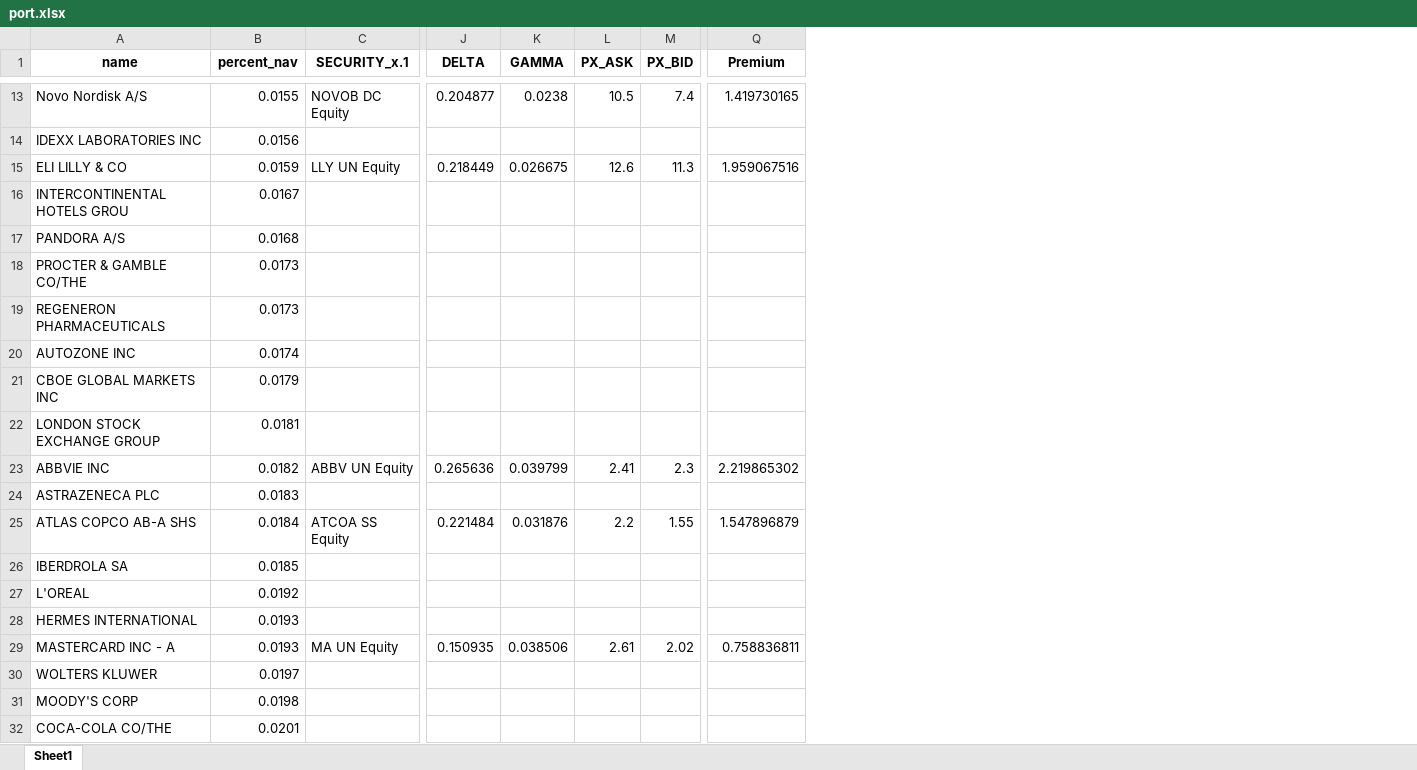
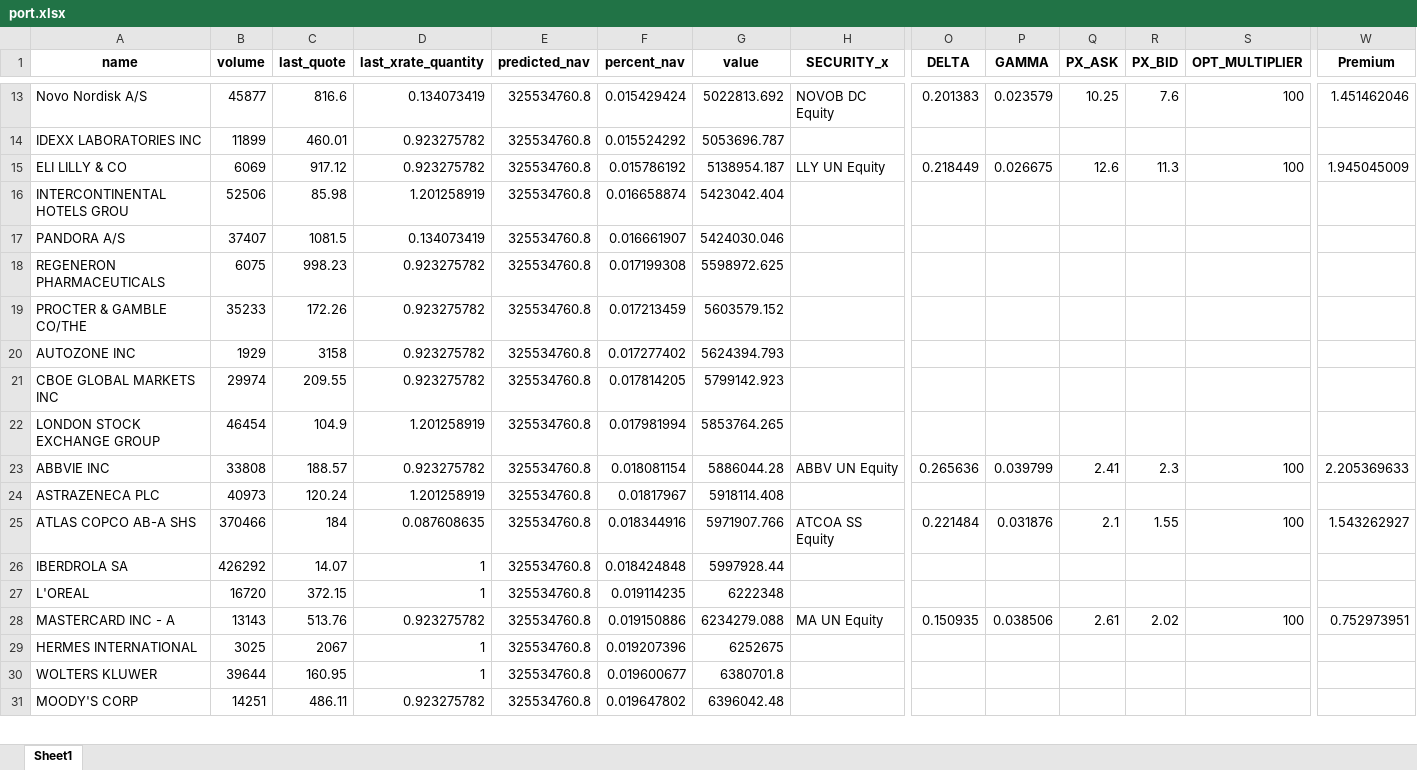
Before and after one commit to ssymhoven/omon, an Excel workbook: port.xlsx, sheet Sheet1, drawn as a sheet; only a part is shown, gaps mark what is left out; values as stored, in another font and other column widths than the file's, no borders; removed rows and columns are numbered as before the commit, all else as after; rows hold the shown columns only; the diff covers the shown part only; the diff names each change by its address in the sheet, - before the commit and + after, or states it on an @@ line.

```diff
--- a/port.xlsx (sheet Sheet1)
+++ b/port.xlsx (sheet Sheet1)
+column B (volume), rows 13-18: 45877 | 11899 | 6069 | 52506 | 37407 | 6075; rows 20-28: 1929 | 29974 | 46454 | 33808 | 40973 | 370466 | 426292 | 16720 | 13143; rows 30-31: 39644 | 14251
+column C (last_quote), rows 13-18: 816.6 | 460.01 | 917.12 | 85.98 | 1081.5 | 998.23; rows 20-28: 3158 | 209.55 | 104.9 | 188.57 | 120.24 | 184 | 14.07 | 372.15 | 513.76; rows 30-31: 160.95 | 486.11
+column D (last_xrate_quantity), rows 13-18: 0.134073419 | 0.923275782 | 0.923275782 | 1.201258919 | 0.134073419 | 0.923275782; rows 20-28: 0.923275782 | 0.923275782 | 1.201258919 | 0.923275782 | 1.201258919 | 0.087608635 | 1 | 1 | 0.923275782; rows 30-31: 1 | 0.923275782
+column E (predicted_nav), rows 13-18: all 325534760.8; rows 20-28: all 325534760.8; rows 30-31: 325534760.8 | 325534760.8
+column G (value), rows 13-18: 5022813.692 | 5053696.787 | 5138954.187 | 5423042.404 | 5424030.046 | 5598972.625; rows 20-28: 5624394.793 | 5799142.923 | 5853764.265 | 5886044.28 | 5918114.408 | 5971907.766 | 5997928.44 | 6222348 | 6234279.088; rows 30-31: 6380701.8 | 6396042.48
+column S (OPT_MULTIPLIER), rows 13-15: 100 |  | 100; rows 23-28: 100 |  | 100 |  |  | 100
-H1: SECURITY_x.1
+H1: SECURITY_x
-F13 (percent_nav): 0.0155
+F13 (percent_nav): 0.015429424
-O13 (DELTA): 0.204877
+O13 (DELTA): 0.201383
-P13 (GAMMA): 0.0238
+P13 (GAMMA): 0.023579
-Q13 (PX_ASK): 10.5
+Q13 (PX_ASK): 10.25
-R13 (PX_BID): 7.4
+R13 (PX_BID): 7.6
-W13 (Premium): 1.419730165
+W13 (Premium): 1.451462046
-F14 (percent_nav): 0.0156
+F14 (percent_nav): 0.015524292
-F15 (percent_nav): 0.0159
+F15 (percent_nav): 0.015786192
-W15 (Premium): 1.959067516
+W15 (Premium): 1.945045009
-F16 (percent_nav): 0.0167
+F16 (percent_nav): 0.016658874
-F17 (percent_nav): 0.0168
+F17 (percent_nav): 0.016661907
-row 18: PROCTER & GAMBLE CO/THE | 0.0173
-F18 (percent_nav): 0.0173
+F18 (percent_nav): 0.017199308
+row 19: PROCTER & GAMBLE CO/THE | 35233 | 172.26 | 0.923275782 | 325534760.8 | 0.017213459 | 5603579.152
-F20 (percent_nav): 0.0174
+F20 (percent_nav): 0.017277402
-F21 (percent_nav): 0.0179
+F21 (percent_nav): 0.017814205
-F22 (percent_nav): 0.0181
+F22 (percent_nav): 0.017981994
-F23 (percent_nav): 0.0182
+F23 (percent_nav): 0.018081154
-W23 (Premium): 2.219865302
+W23 (Premium): 2.205369633
-F24 (percent_nav): 0.0183
+F24 (percent_nav): 0.01817967
-F25 (percent_nav): 0.0184
+F25 (percent_nav): 0.018344916
-Q25 (PX_ASK): 2.2
+Q25 (PX_ASK): 2.1
-W25 (Premium): 1.547896879
+W25 (Premium): 1.543262927
-F26 (percent_nav): 0.0185
+F26 (percent_nav): 0.018424848
-F27 (percent_nav): 0.0192
+F27 (percent_nav): 0.019114235
-row 28: HERMES INTERNATIONAL | 0.0193
-F28 (percent_nav): 0.0193
+F28 (percent_nav): 0.019150886
-W28 (Premium): 0.758836811
+W28 (Premium): 0.752973951
+row 29: HERMES INTERNATIONAL | 3025 | 2067 | 1 | 325534760.8 | 0.019207396 | 6252675
-F30 (percent_nav): 0.0197
+F30 (percent_nav): 0.019600677
-F31 (percent_nav): 0.0198
+F31 (percent_nav): 0.019647802
-row 32: COCA-COLA CO/THE | 0.0201
```
Also changed, not shown: 2 added rows, 1 removed row and 74 edited cells elsewhere in this sheet, 4 other files.
